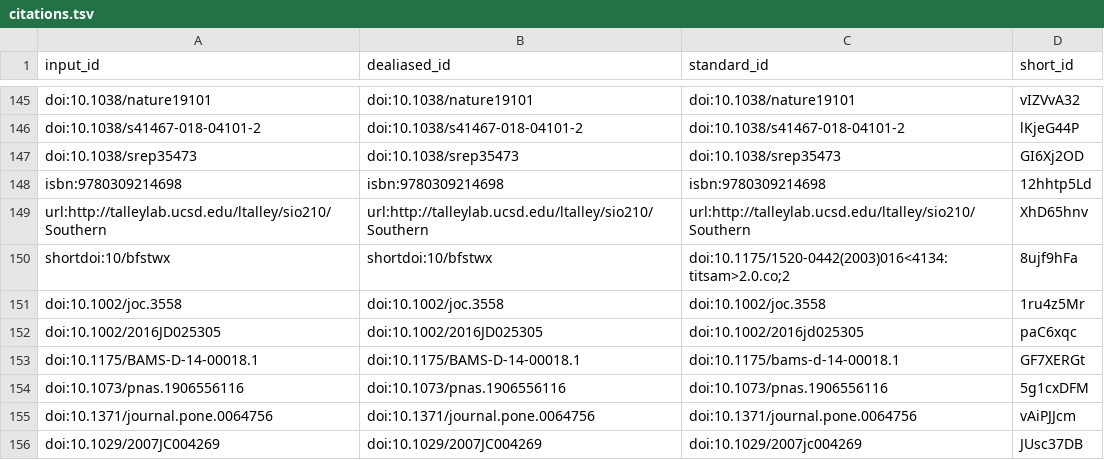
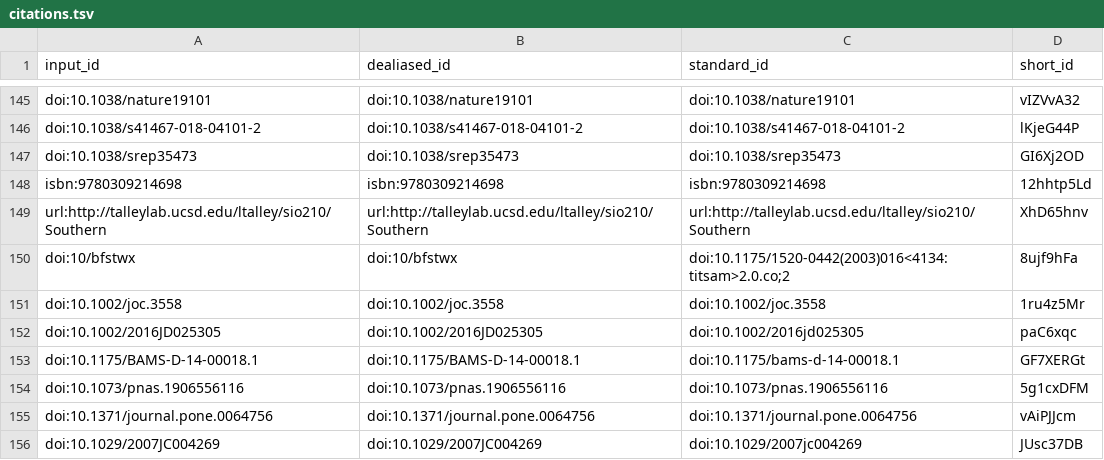
Before and after one commit to lesommer/habilitation-recherche, a TSV file: citations.tsv, drawn as a sheet; only a part is shown, gaps mark what is left out.

```diff
--- a/citations.tsv
+++ b/citations.tsv
@@ -149,3 +149,3 @@ isbn:9780309214698	isbn:9780309214698	isbn:9780309214698	12hhtp5Ld
 url:http://talleylab.ucsd.edu/ltalley/sio210/Southern	url:http://talleylab.ucsd.edu/ltalley/sio210/Southern	url:http://talleylab.ucsd.edu/ltalley/sio210/Southern	XhD65hnv
-shortdoi:10/bfstwx	shortdoi:10/bfstwx	doi:10.1175/1520-0442(2003)016<4134:titsam>2.0.co;2	8ujf9hFa
+doi:10/bfstwx	doi:10/bfstwx	doi:10.1175/1520-0442(2003)016<4134:titsam>2.0.co;2	8ujf9hFa
 doi:10.1002/joc.3558	doi:10.1002/joc.3558	doi:10.1002/joc.3558	1ru4z5Mr
```
Also changed, not shown: 4 other files.
